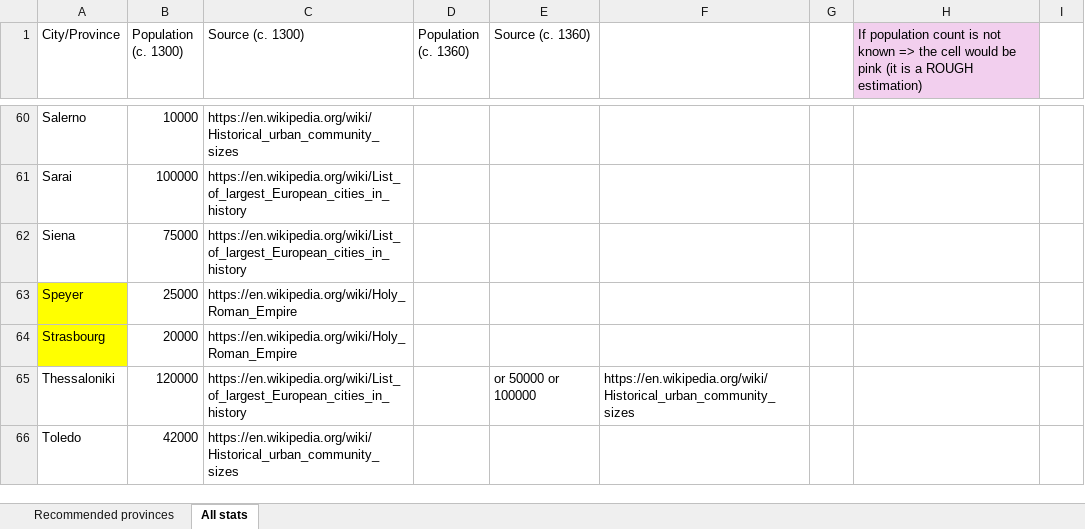
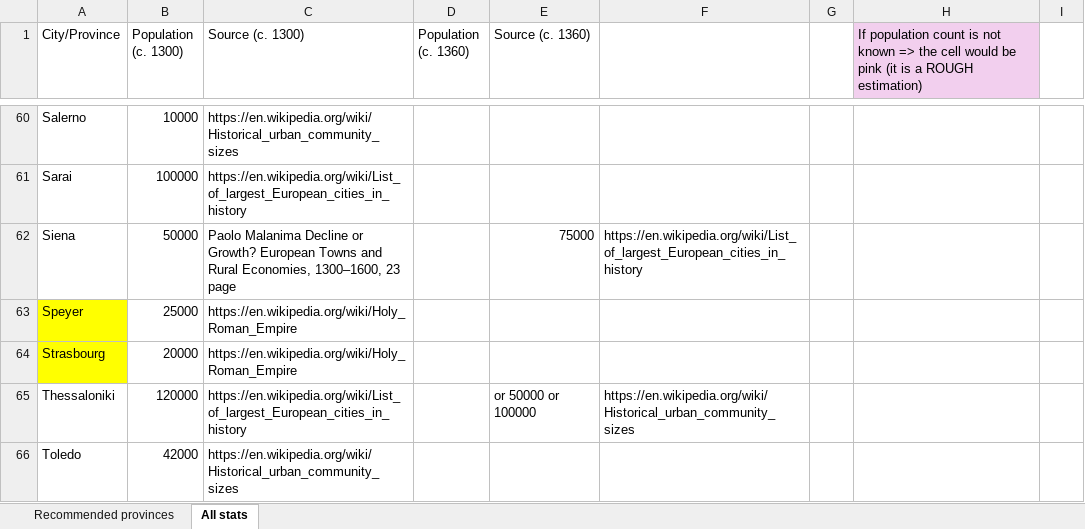
Before and after one commit to Vladusty/LU-python-course-project-2025, an Excel workbook: references/Pop_stats.xlsx, sheet All stats, drawn as a sheet; only a part is shown, gaps mark what is left out; values as stored, in another font and other column widths than the file's, no borders; charts and pictures not drawn; removed rows and columns are numbered as before the commit, all else as after; the diff covers the shown part only; the diff names each change by its address in the sheet, - before the commit and + after, or states it on an @@ line.

Commit message:
Update Pop_stats.xlsx

```diff
--- a/references/Pop_stats.xlsx (sheet All stats)
+++ b/references/Pop_stats.xlsx (sheet All stats)
-row 62: Siena | 75000 | https://en.wikipedia.org/wiki/List_of_largest_European_cities_in_history
+row 62: Siena | 50000 | Paolo Malanima Decline or Growth? European Towns and Rural Economies, 1300–1600, 23 page |  | 75000 | https://en.wikipedia.org/wiki/List_of_largest_European_cities_in_history
```
Also changed, not shown: 9 added rows, 2 removed rows and 9 edited cells elsewhere in this sheet, sheet Recommended provinces, charts or pictures.
